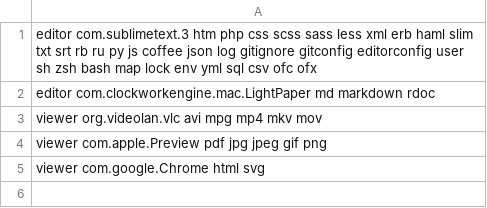
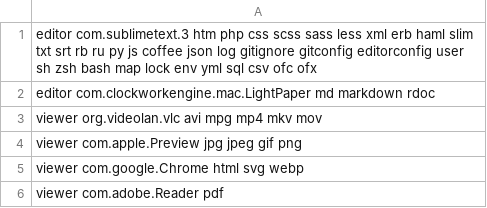
Before and after one commit to paliari/dotfiles, a CSV file: ftypes/softwares.csv, drawn as a sheet.

```diff
--- a/ftypes/softwares.csv
+++ b/ftypes/softwares.csv
@@ -3,3 +3,4 @@ editor com.clockworkengine.mac.LightPaper md markdown rdoc
 viewer org.videolan.vlc                   avi mpg mp4 mkv mov
-viewer com.apple.Preview                  pdf jpg jpeg gif png
-viewer com.google.Chrome                  html svg
+viewer com.apple.Preview                  jpg jpeg gif png
+viewer com.google.Chrome                  html svg webp
+viewer com.adobe.Reader                   pdf
```
Also changed, not shown: 15 other files.
